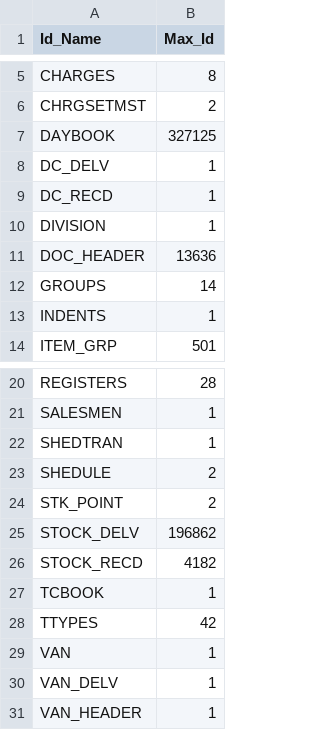
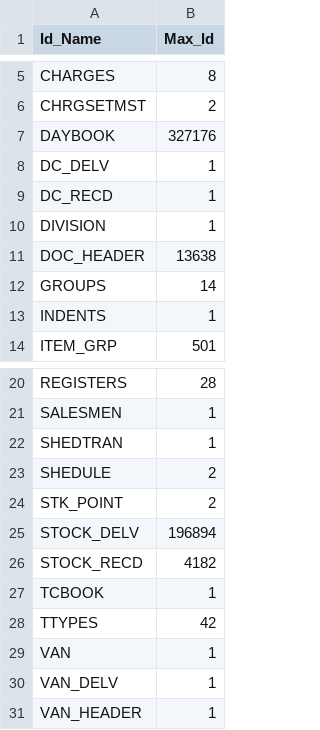
Before and after one commit to krishnasai-narayana/3goils, a CSV file: data/Doc_MaxId.csv, drawn as a sheet; only a part is shown, gaps mark what is left out.

```diff
--- a/data/Doc_MaxId.csv
+++ b/data/Doc_MaxId.csv
@@ -6,3 +6,3 @@ CHARGES,8
 CHRGSETMST,2
-DAYBOOK,327125
+DAYBOOK,327176
 DC_DELV,1
@@ -10,3 +10,3 @@ DC_RECD,1
 DIVISION,1
-DOC_HEADER,13636
+DOC_HEADER,13638
 GROUPS,14
@@ -24,3 +24,3 @@ SHEDULE,2
 STK_POINT,2
-STOCK_DELV,196862
+STOCK_DELV,196894
 STOCK_RECD,4182
```
Also changed, not shown: data/NAME_TRAN.csv, 7 other files.
